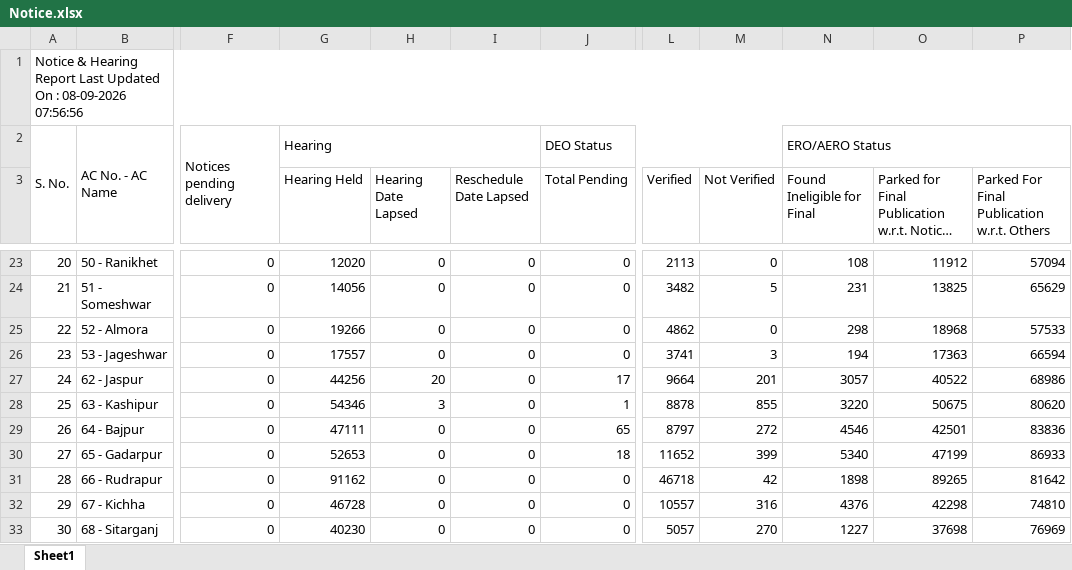
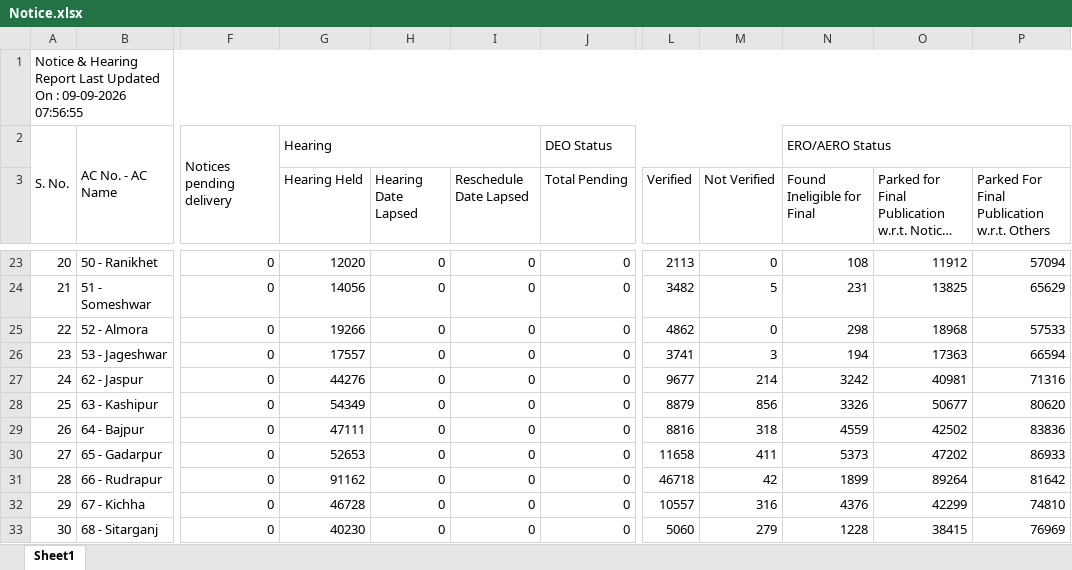
Before and after one commit to mannavibe-sudo/Form-Processing, an Excel workbook: Notice.xlsx, sheet Sheet1, drawn as a sheet; only a part is shown, gaps mark what is left out; long unchanged cells end in …; values as stored, in another font and other column widths than the file's, no borders; the diff covers the shown part only; the diff names each change by its address in the sheet, - before the commit and + after, or states it on an @@ line.

```diff
--- a/Notice.xlsx (sheet Sheet1)
+++ b/Notice.xlsx (sheet Sheet1)
-A1: …On : 08-09-2026 07:56:56
+A1: …On : 09-09-2026 07:56:55
-G27 (Hearing Held): 44256
+G27 (Hearing Held): 44276
-H27 (Hearing Date Lapsed): 20
+H27 (Hearing Date Lapsed): 0
-J27 (Total Pending): 17
+J27 (Total Pending): 0
-L27 (Verified): 9664
+L27 (Verified): 9677
-M27 (Not Verified): 201
+M27 (Not Verified): 214
-N27 (Found Ineligible for Final): 3057
+N27 (Found Ineligible for Final): 3242
-O27: 40522
+O27: 40981
-P27: 68986
+P27: 71316
-G28 (Hearing Held): 54346
+G28 (Hearing Held): 54349
-H28 (Hearing Date Lapsed): 3
+H28 (Hearing Date Lapsed): 0
-J28 (Total Pending): 1
+J28 (Total Pending): 0
-L28 (Verified): 8878
+L28 (Verified): 8879
-M28 (Not Verified): 855
+M28 (Not Verified): 856
-N28 (Found Ineligible for Final): 3220
+N28 (Found Ineligible for Final): 3326
-O28: 50675
+O28: 50677
-J29 (Total Pending): 65
+J29 (Total Pending): 0
-L29 (Verified): 8797
+L29 (Verified): 8816
-M29 (Not Verified): 272
+M29 (Not Verified): 318
-N29 (Found Ineligible for Final): 4546
+N29 (Found Ineligible for Final): 4559
-O29: 42501
+O29: 42502
-J30 (Total Pending): 18
+J30 (Total Pending): 0
-L30 (Verified): 11652
+L30 (Verified): 11658
-M30 (Not Verified): 399
+M30 (Not Verified): 411
-N30 (Found Ineligible for Final): 5340
+N30 (Found Ineligible for Final): 5373
-O30: 47199
+O30: 47202
-N31 (Found Ineligible for Final): 1898
+N31 (Found Ineligible for Final): 1899
-O31: 89265
+O31: 89264
-O32: 42298
+O32: 42299
-L33 (Verified): 5057
+L33 (Verified): 5060
-M33 (Not Verified): 270
+M33 (Not Verified): 279
-N33 (Found Ineligible for Final): 1227
+N33 (Found Ineligible for Final): 1228
-O33: 37698
+O33: 38415
```
Also changed, not shown: 67 edited cells elsewhere in this sheet, 1 other file.
